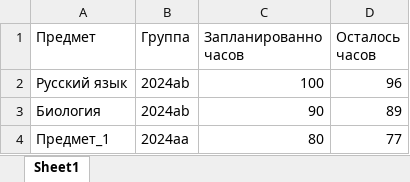
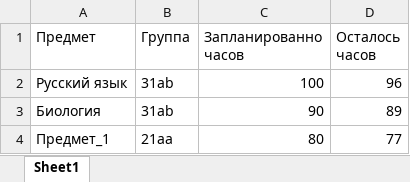
Before and after one commit to fridalif/eth_journal_by_fridalif, an Excel workbook: eth_journal/root_Hours_Plan.xlsx, sheet Sheet1, drawn as a sheet; values as stored, in another font and other column widths than the file's, no borders; the diff names each change by its address in the sheet, - before the commit and + after, or states it on an @@ line.

```diff
--- a/eth_journal/root_Hours_Plan.xlsx (sheet Sheet1)
+++ b/eth_journal/root_Hours_Plan.xlsx (sheet Sheet1)
-B2:B3 (Группа): 2024ab
+B2:B3 (Группа): 31ab
-B4 (Группа): 2024аа
+B4 (Группа): 21аа
```
Also changed, not shown: 4 other files.
